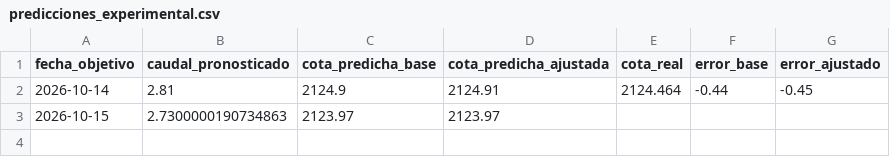
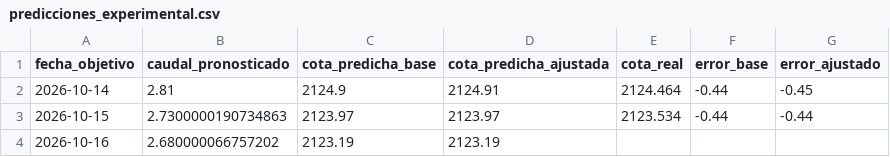
Before and after one commit to esteban-data/monitor-riesgo-energia-ecuador, a CSV file: predicciones_experimental.csv, drawn as a sheet.

```diff
--- a/predicciones_experimental.csv
+++ b/predicciones_experimental.csv
@@ -2,2 +2,3 @@ fecha_objetivo,caudal_pronosticado,cota_predicha_base,cota_predicha_ajustada,cot
 2026-10-14,2.81,2124.9,2124.91,2124.464,-0.44,-0.45
-2026-10-15,2.7300000190734863,2123.97,2123.97,,,
+2026-10-15,2.7300000190734863,2123.97,2123.97,2123.534,-0.44,-0.44
+2026-10-16,2.680000066757202,2123.19,2123.19,,,
```
Also changed, not shown: historico_diario.csv, predicciones.csv, 2 other files.
